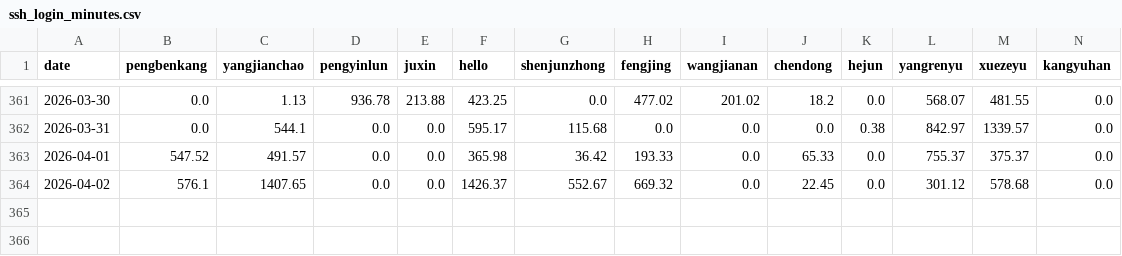
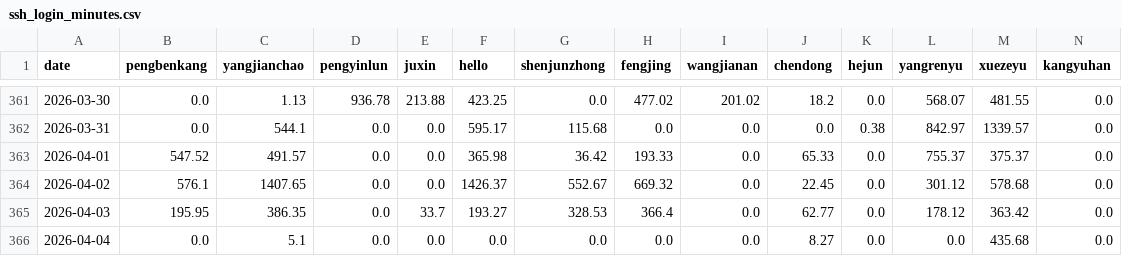
Before and after one commit to ConvolutedDog/server-stats, a CSV file: ssh_login_minutes.csv, drawn as a sheet; only a part is shown, gaps mark what is left out; rows hold the shown columns only; the diff names each change by its address in the sheet, - before the commit and + after, or states it on an @@ line.

```diff
--- a/ssh_login_minutes.csv
+++ b/ssh_login_minutes.csv
+row 365: 2026-04-03 | 195.95 | 386.35 | 0.0 | 33.7 | 193.27 | 328.53 | 366.4 | 0.0 | 62.77 | 0.0 | 178.12 | 363.42 | 0.0
+row 366: 2026-04-04 | 0.0 | 5.1 | 0.0 | 0.0 | 0.0 | 0.0 | 0.0 | 0.0 | 8.27 | 0.0 | 0.0 | 435.68 | 0.0
```
Also changed, not shown: 2 other files.
